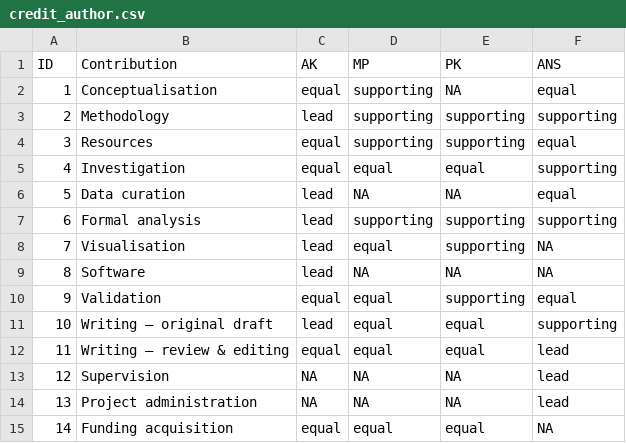
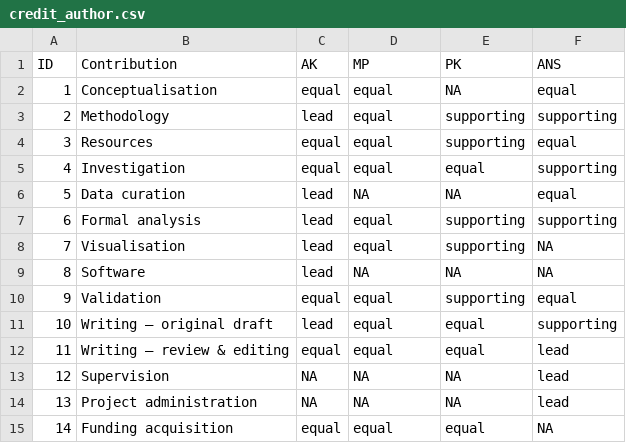
Before and after one commit to kumar-a/shifting-distributions, a CSV file: credit_author.csv, drawn as a sheet.

```diff
--- a/credit_author.csv
+++ b/credit_author.csv
@@ -1,8 +1,8 @@
 ID,Contribution,AK,MP,PK,ANS
-1,Conceptualisation,equal,supporting,NA,equal
-2,Methodology,lead,supporting,supporting,supporting
-3,Resources,equal,supporting,supporting,equal
+1,Conceptualisation,equal,equal,NA,equal
+2,Methodology,lead,equal,supporting,supporting
+3,Resources,equal,equal,supporting,equal
 4,Investigation,equal,equal,equal,supporting
 5,Data curation,lead,NA,NA,equal
-6,Formal analysis,lead,supporting,supporting,supporting
+6,Formal analysis,lead,equal,supporting,supporting
 7,Visualisation,lead,equal,supporting,NA
```
Also changed, not shown: odmap_protocol.csv, 6 other files.
